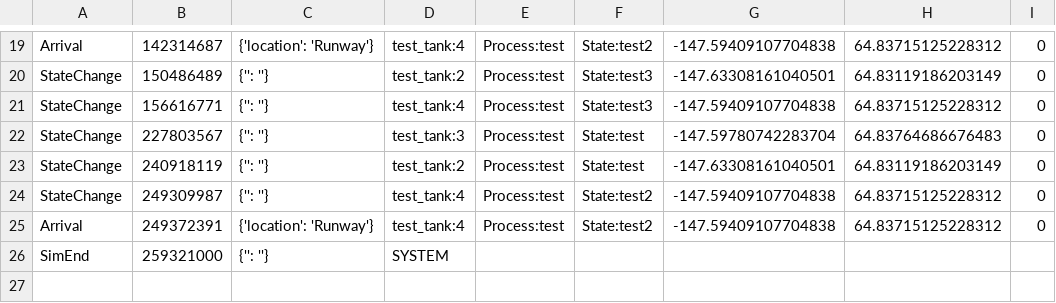
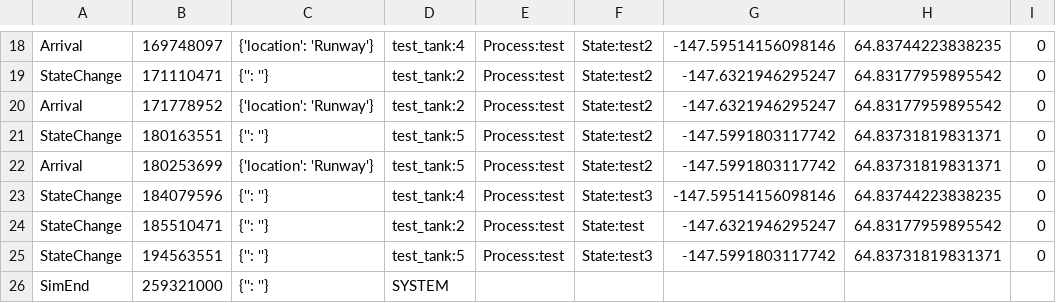
Before and after one commit to rstepanek/legend_python, a CSV file: output_files/events.csv, drawn as a sheet; only a part is shown, gaps mark what is left out; removed rows and columns are numbered as before the commit, all else as after; the diff covers the shown part only; the diff names each change by its address in the sheet, - before the commit and + after, or states it on an @@ line.

```diff
--- a/output_files/events.csv
+++ b/output_files/events.csv
-B18: 142314687
+B18: 169748097
-G18: -147.59409107704838
+G18: -147.59514156098146
-H18: 64.83715125228312
+H18: 64.83744223838235
-B19: 150486489
+B19: 171110471
-F19: State:test3
+F19: State:test2
-G19: -147.63308161040501
+G19: -147.6321946295247
-H19: 64.83119186203149
+H19: 64.83177959895542
+row 20: Arrival | 171778952 | {'location': 'Runway'} | test_tank:2 | Process:test | State:test2 | -147.6321946295247 | 64.83177959895542 | 0
-B21: 156616771
+B21: 180163551
-D21: test_tank:4
+D21: test_tank:5
-F21: State:test3
+F21: State:test2
-G21: -147.59409107704838
+G21: -147.5991803117742
-H21: 64.83715125228312
+H21: 64.83731819831371
+row 22: Arrival | 180253699 | {'location': 'Runway'} | test_tank:5 | Process:test | State:test2 | -147.5991803117742 | 64.83731819831371 | 0
-B23: 227803567
+B23: 184079596
-D23: test_tank:3
+D23: test_tank:4
-F23: State:test
+F23: State:test3
-G23: -147.59780742283704
+G23: -147.59514156098146
-H23: 64.83764686676483
+H23: 64.83744223838235
-B24: 240918119
+B24: 185510471
-G24: -147.63308161040501
+G24: -147.6321946295247
-H24: 64.83119186203149
+H24: 64.83177959895542
-B25: 249309987
+B25: 194563551
-D25: test_tank:4
+D25: test_tank:5
-F25: State:test2
+F25: State:test3
-G25: -147.59409107704838
+G25: -147.5991803117742
-H25: 64.83715125228312
+H25: 64.83731819831371
-row 25: Arrival | 249372391 | {'location': 'Runway'} | test_tank:4 | Process:test | State:test2 | -147.59409107704838 | 64.83715125228312 | 0
```
Also changed, not shown: 1 removed row and 43 edited cells elsewhere in this file, output_files/testout.csv, 1 other file.
